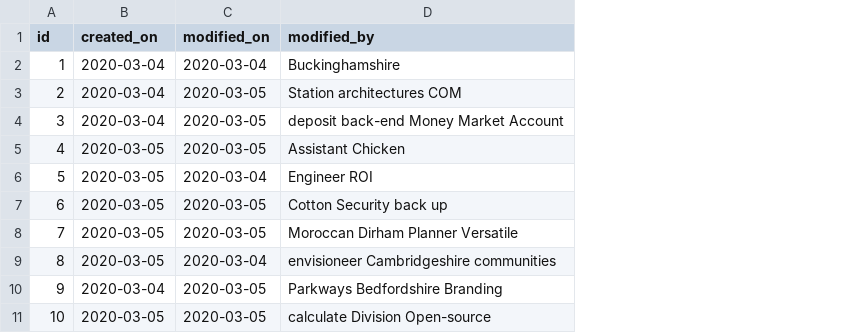
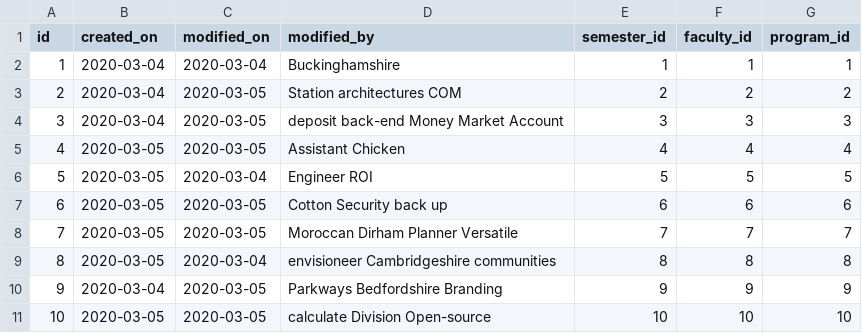
Before and after one commit to monjurmorshed793/undergraduate-admission, a CSV file: src/main/resources/config/liquibase/fake-data/fa_program.csv, drawn as a sheet; the diff names each change by its address in the sheet, - before the commit and + after, or states it on an @@ line.

```diff
--- a/src/main/resources/config/liquibase/fake-data/fa_program.csv
+++ b/src/main/resources/config/liquibase/fake-data/fa_program.csv
+column E (semester_id), rows 2-11: 1 | 2 | 3 | 4 | 5 | 6 | 7 | 8 | 9 | 10
+column F (faculty_id), rows 2-11: 1 | 2 | 3 | 4 | 5 | 6 | 7 | 8 | 9 | 10
+column G (program_id), rows 2-11: 1 | 2 | 3 | 4 | 5 | 6 | 7 | 8 | 9 | 10
```
Also changed, not shown: src/main/resources/config/liquibase/fake-data/ad_committee.csv, src/main/resources/config/liquibase/fake-data/total_seat.csv, 25 other files.
